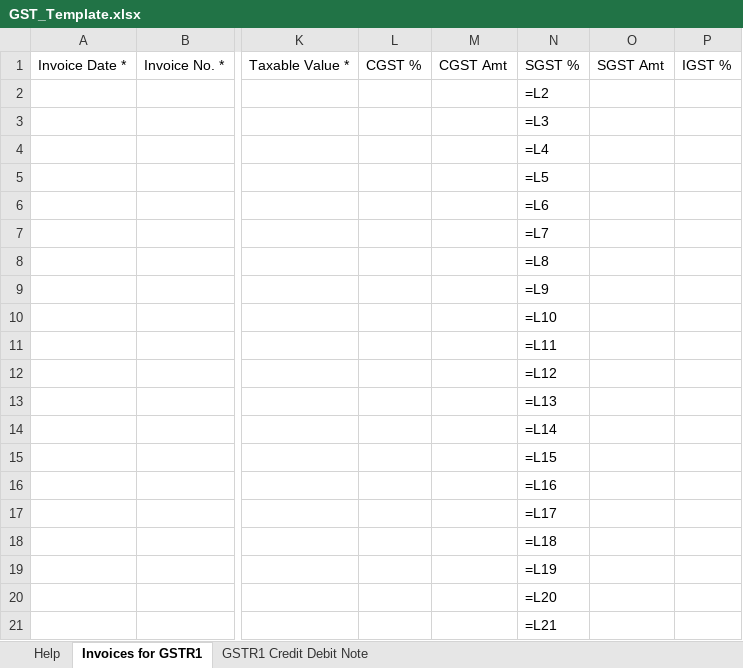
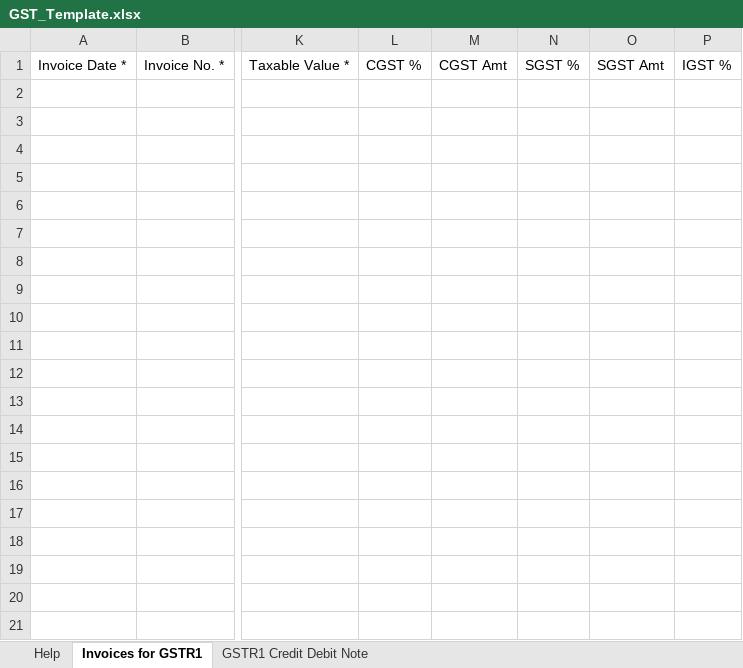
Before and after one commit to Srikrishnan2003/gst-filing-software, an Excel workbook: public/GST_Template.xlsx, sheet Invoices for GSTR1, drawn as a sheet; only a part is shown, gaps mark what is left out; values as stored, in another font and other column widths than the file's, no cell formats; formulas without a stored value are shown as written; rows hold the shown columns only; the diff covers the shown part only; the diff names each change by its address in the sheet, - before the commit and + after, or states it on an @@ line.

Commit message:
modified:   public/GST_Template.xlsx

```diff
--- a/public/GST_Template.xlsx (sheet Invoices for GSTR1)
+++ b/public/GST_Template.xlsx (sheet Invoices for GSTR1)
-row 2:  |  |  |  |  | =L2
-row 3:  |  |  |  |  | =L3
-row 4:  |  |  |  |  | =L4
-row 5:  |  |  |  |  | =L5
-row 6:  |  |  |  |  | =L6
-row 7:  |  |  |  |  | =L7
-row 8:  |  |  |  |  | =L8
-row 9:  |  |  |  |  | =L9
-row 10:  |  |  |  |  | =L10
-row 11:  |  |  |  |  | =L11
-row 12:  |  |  |  |  | =L12
-row 13:  |  |  |  |  | =L13
-row 14:  |  |  |  |  | =L14
-row 15:  |  |  |  |  | =L15
-row 16:  |  |  |  |  | =L16
-row 17:  |  |  |  |  | =L17
-row 18:  |  |  |  |  | =L18
-row 19:  |  |  |  |  | =L19
-row 20:  |  |  |  |  | =L20
-row 21:  |  |  |  |  | =L21
```
Also changed, not shown: 479 removed rows elsewhere in this sheet, sheet GSTR1 Credit Debit Note, sheet Help, cell formats.
